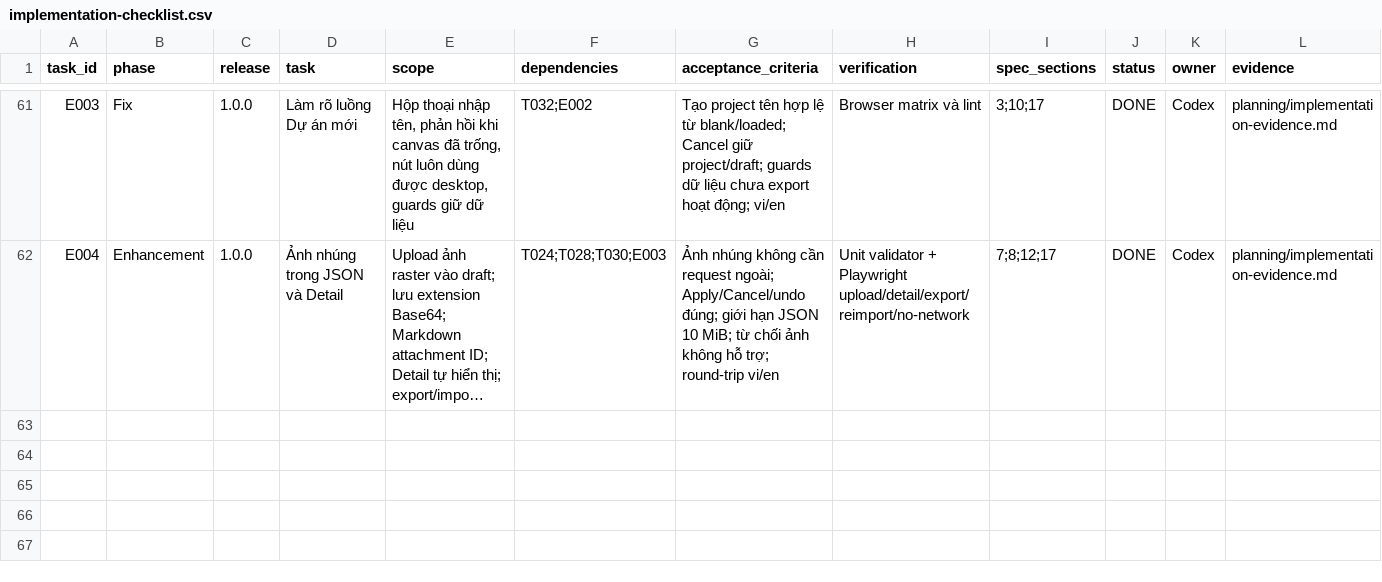
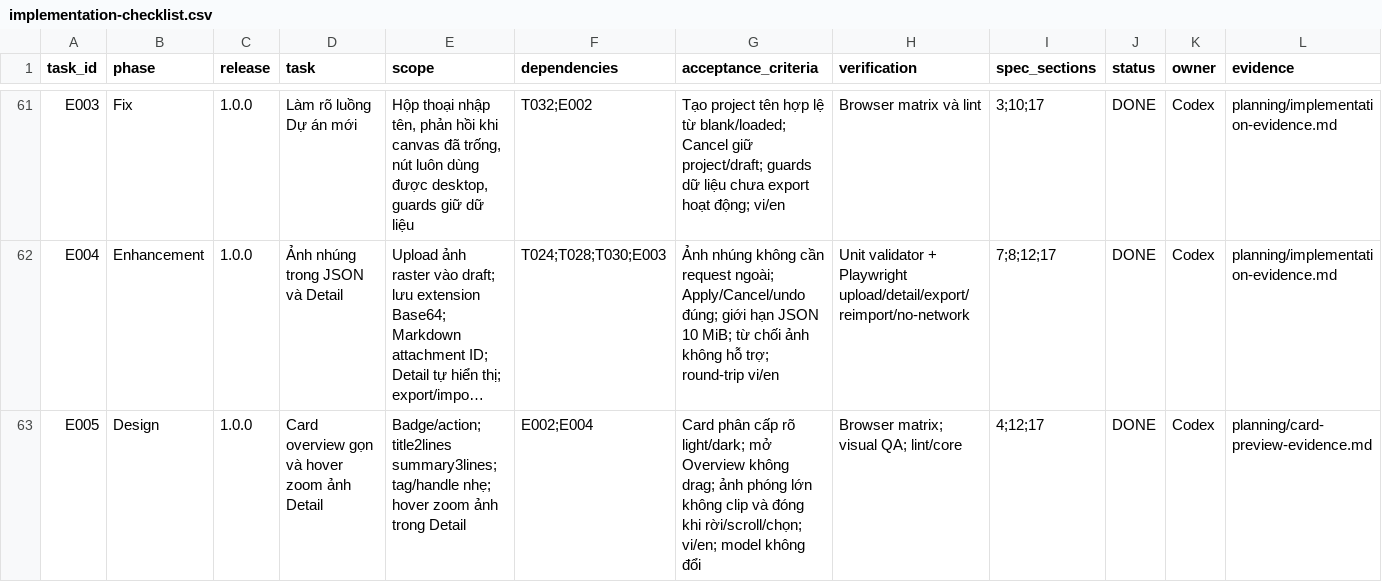
Before and after one commit to duyduyly/board, a CSV file: planning/implementation-checklist.csv, drawn as a sheet; only a part is shown, gaps mark what is left out; long unchanged cells end in …; rows hold the shown columns only; the diff names each change by its address in the sheet, - before the commit and + after, or states it on an @@ line.

Commit message:
Refine overview cards and preview detail images at natural size

```diff
--- a/planning/implementation-checklist.csv
+++ b/planning/implementation-checklist.csv
+row 63: E005 | Design | 1.0.0 | Card overview gọn và hover zoom ảnh Detail | Badge/action; title2lines summary3lines; tag/handle nhẹ; hover zoom ảnh trong Detail | E002;E004 | Card phân cấp rõ light/dark; mở Overview không drag; ảnh phóng lớn không clip và đóng khi rời/scroll/chọn; vi/en; model không đổi | Browser matrix; visual QA; lint/core | 4;12;17 | DONE | Codex | planning/card-preview-evidence.md
```
Also changed, not shown: 29 other files.
